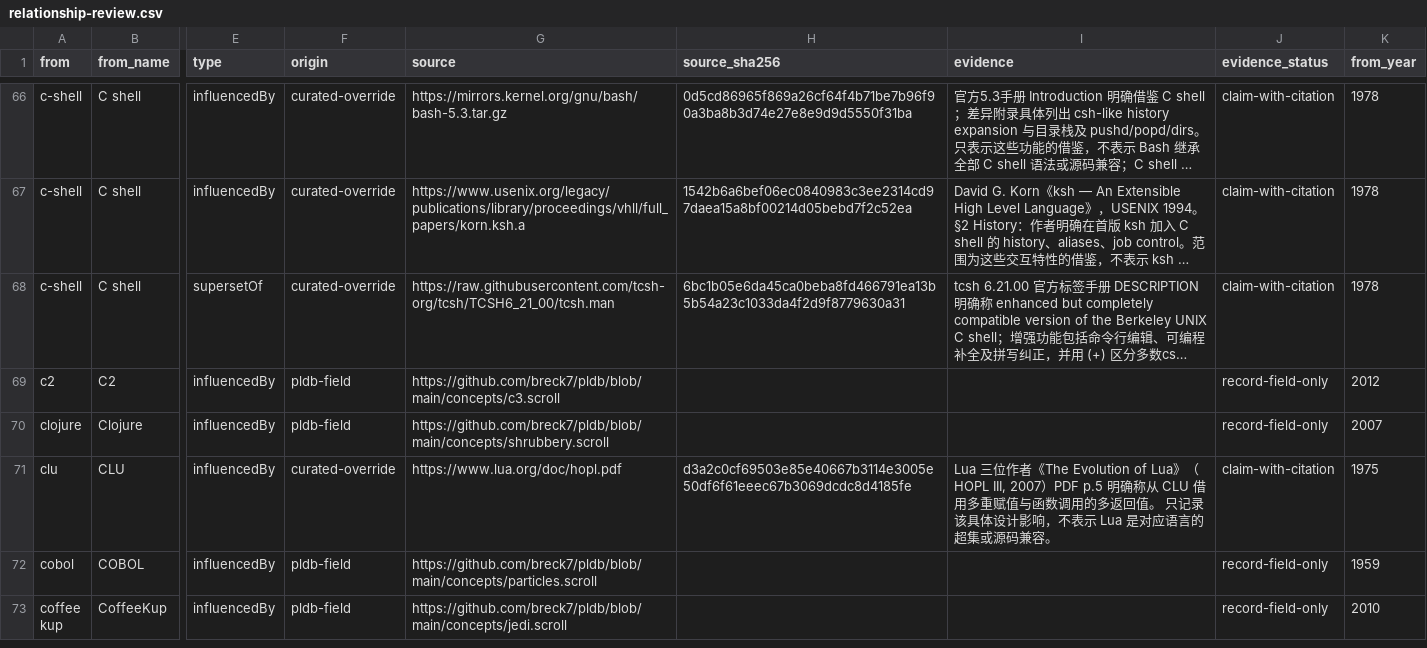
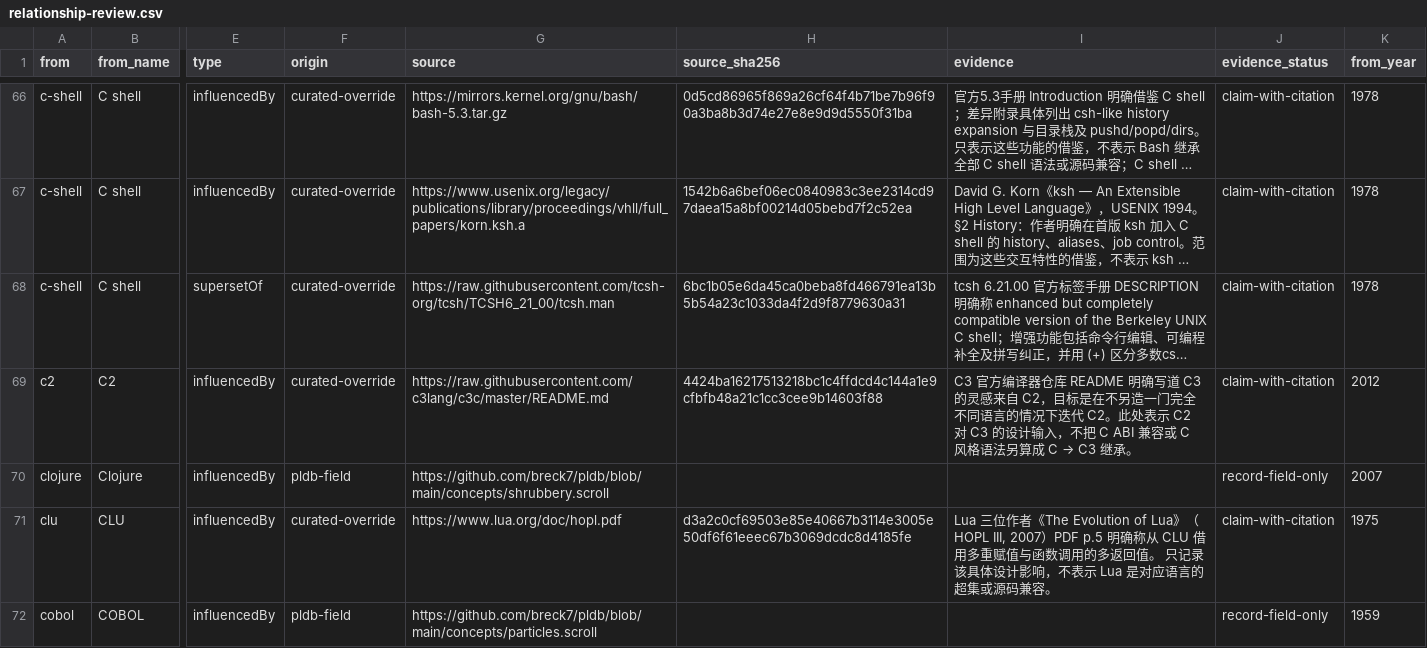
Before and after one commit to glwang-g/code-museum, a CSV file: docs/audit/relationship-review.csv, drawn as a sheet; only a part is shown, gaps mark what is left out; the shorter side is filled out with more unchanged rows; long unchanged cells end in …; the diff covers the shown part only; the diff names each change by its address in the sheet, - before the commit and + after, or states it on an @@ line.

Commit message:
Refresh public README and relationship evidence

```diff
--- a/docs/audit/relationship-review.csv
+++ b/docs/audit/relationship-review.csv
-F69 (origin): pldb-field
+F69 (origin): curated-override
-G69 (source): https://github.com/breck7/pldb/blob/main/concepts/c3.scroll
+G69 (source): https://raw.githubusercontent.com/c3lang/c3c/master/README.md
-H69 (source_sha256): (empty)
+H69 (source_sha256): 4424ba16217513218bc1c4ffdcd4c144a1e9cfbfb48a21c1cc3cee9b14603f88
@@ I69 (evidence): (empty) → C3 官方编译器仓库 README 明确写道 C3 的灵感来自 C2，目标是在不另造一门完全不同语言的情况下迭代 C2。此处表示 C2 对 C3 的设计输入，不把 C ABI 兼容或 C 风格语法另算成 C → C3 继承。 @@
-J69 (evidence_status): record-field-only
+J69 (evidence_status): claim-with-citation
```
Also changed, not shown: 1 added row and 5 edited cells elsewhere in this file, docs/audit/label-lineage-review.csv, docs/audit/map-isolates.csv, 21 other files.
